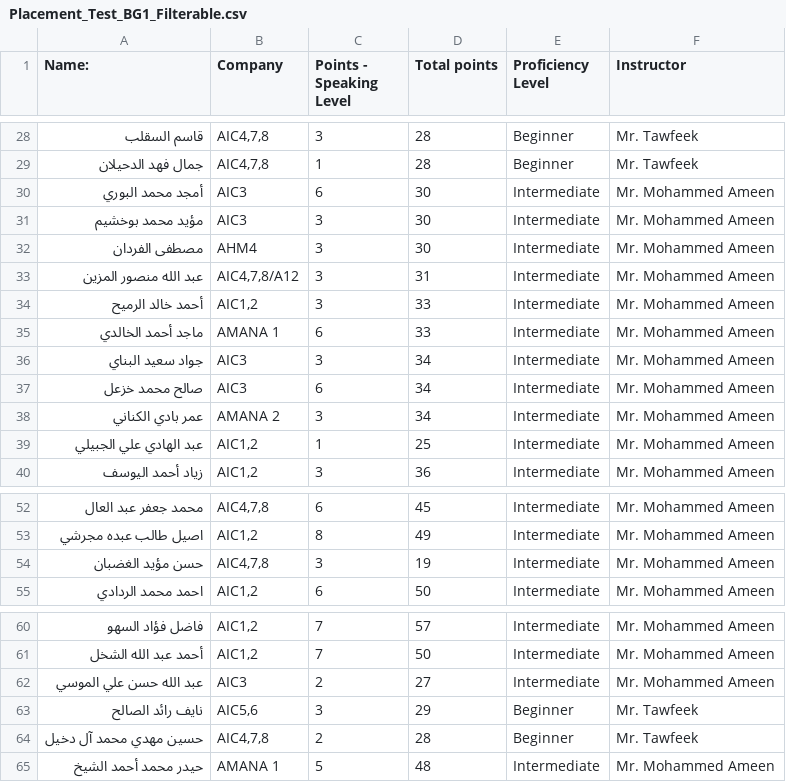
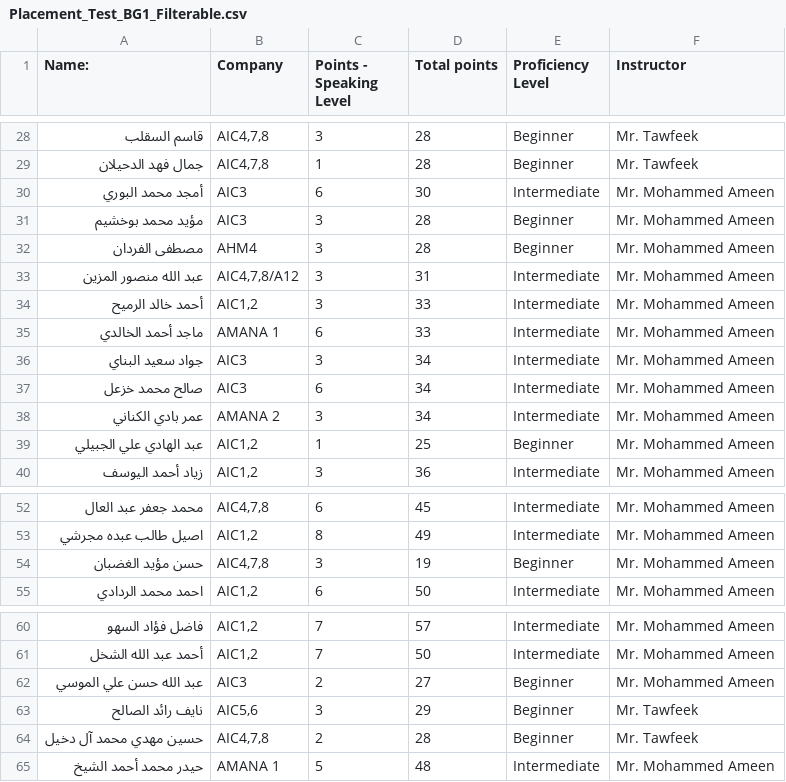
Before and after one commit to menoo20/student-placement-dashboard, a CSV file: student_website/data/Placement_Test_BG1_Filterable.csv, drawn as a sheet; only a part is shown, gaps mark what is left out.

Commit message:
added the final results for the students

```diff
--- a/student_website/data/Placement_Test_BG1_Filterable.csv
+++ b/student_website/data/Placement_Test_BG1_Filterable.csv
@@ -30,4 +30,4 @@
 أمجد محمد البوري,AIC3,6,30,Intermediate,Mr. Mohammed Ameen
-مؤيد محمد بوخشيم ,AIC3,3,30,Intermediate,Mr. Mohammed Ameen
-مصطفى الفردان ,AHM4,3,30,Intermediate,Mr. Mohammed Ameen
+مؤيد محمد بوخشيم ,AIC3,3,28,Beginner,Mr. Mohammed Ameen
+مصطفى الفردان ,AHM4,3,28,Beginner,Mr. Mohammed Ameen
 عبد الله منصور المزين,"AIC4,7,8/A12",3,31,Intermediate,Mr. Mohammed Ameen
@@ -38,3 +38,3 @@
 عمر بادي الكناني,AMANA 2,3,34,Intermediate,Mr. Mohammed Ameen
-عبد الهادي علي الجبيلي,"AIC1,2",1,25,Intermediate,Mr. Mohammed Ameen
+عبد الهادي علي الجبيلي,"AIC1,2",1,25,Beginner,Mr. Mohammed Ameen
 زياد أحمد اليوسف,"AIC1,2",3,36,Intermediate,Mr. Mohammed Ameen
@@ -53,3 +53,3 @@
 اصيل طالب عبده مجرشي,"AIC1,2",8,49,Intermediate,Mr. Mohammed Ameen
-حسن مؤيد الغضبان,"AIC4,7,8",3,19,Intermediate,Mr. Mohammed Ameen
+حسن مؤيد الغضبان,"AIC4,7,8",3,19,Beginner,Mr. Mohammed Ameen
 احمد محمد الردادي ,"AIC1,2",6,50,Intermediate,Mr. Mohammed Ameen
@@ -61,3 +61,3 @@
 أحمد عبد الله  الشخل,"AIC1,2",7,50,Intermediate,Mr. Mohammed Ameen
-عبد الله حسن علي الموسي,AIC3,2,27,Intermediate,Mr. Mohammed Ameen
+عبد الله حسن علي الموسي,AIC3,2,27,Beginner,Mr. Mohammed Ameen
 نايف رائد الصالح ,"AIC5,6",3,29,Beginner,Mr. Tawfeek
```
